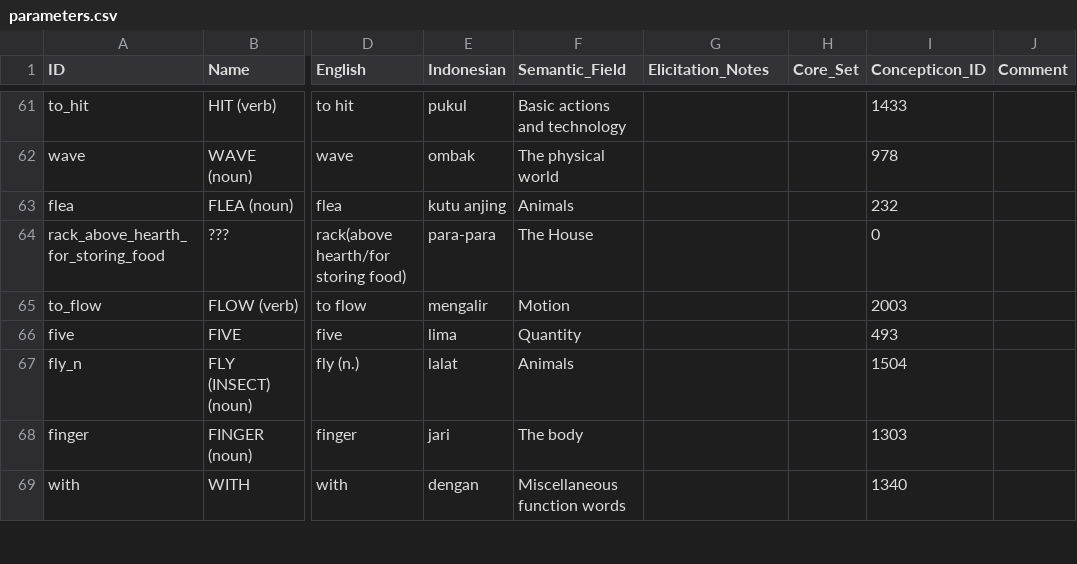
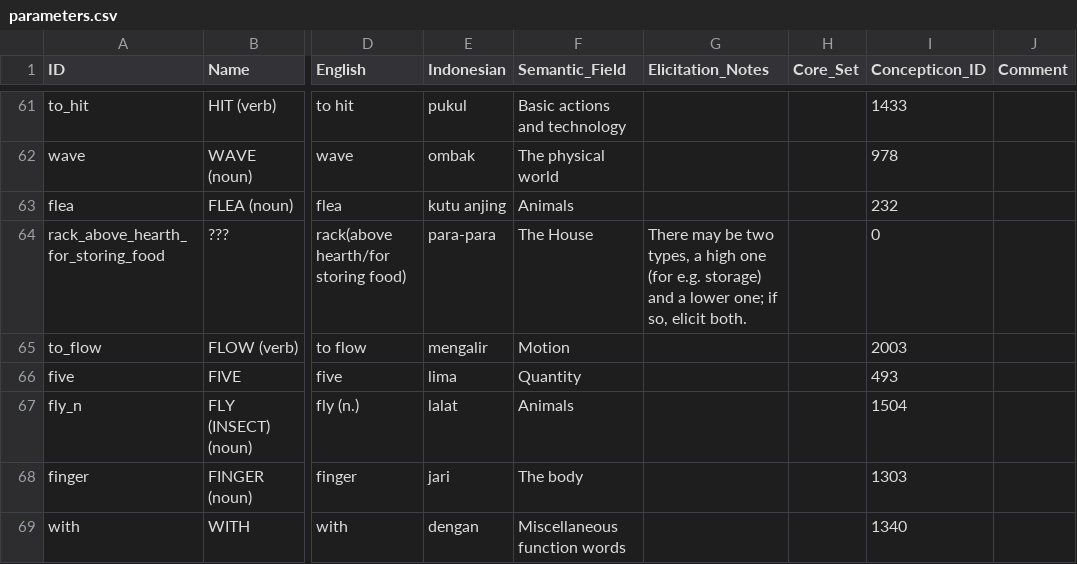
Before and after one commit to xrotwang/lexirumah-data, a CSV file: cldf/parameters.csv, drawn as a sheet; only a part is shown, gaps mark what is left out; the diff covers the shown part only; the diff names each change by its address in the sheet, - before the commit and + after, or states it on an @@ line.

Commit message:
add elicitation comments

```diff
--- a/cldf/parameters.csv
+++ b/cldf/parameters.csv
-G64 (Elicitation_Notes): (empty)
+G64 (Elicitation_Notes): There may be two types, a high one (for e.g. storage) and a lower one; if so, elicit both.
```
Also changed, not shown: 12 edited cells elsewhere in this file.
